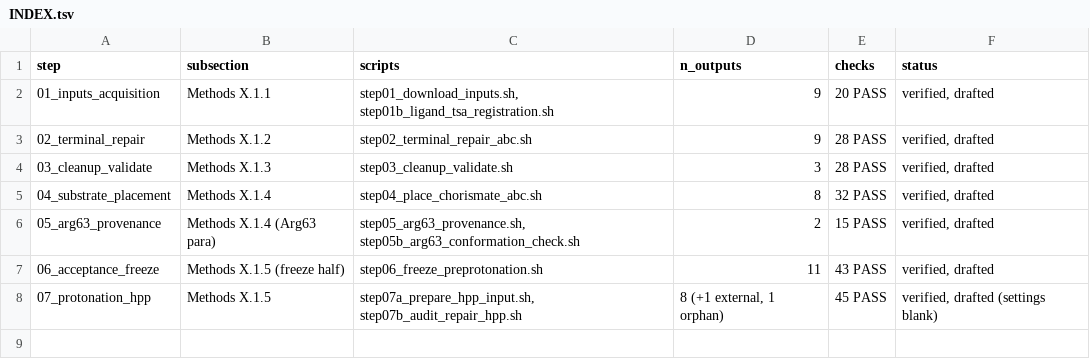
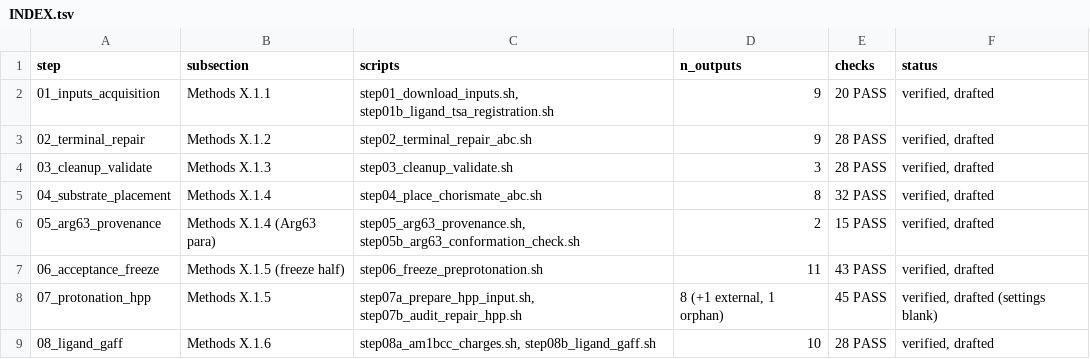
Before and after one commit to JessReid36/consolidated_works, a TSV file: INDEX.tsv, drawn as a sheet.

Commit message:
Step 08: GAFF parameterisation — 10 outputs, 28 checks, X.1.6 drafted; frcmod penalty finding

```diff
--- a/INDEX.tsv
+++ b/INDEX.tsv
@@ -8 +8,2 @@ step	subsection	scripts	n_outputs	checks	status
 07_protonation_hpp	Methods X.1.5	step07a_prepare_hpp_input.sh, step07b_audit_repair_hpp.sh	8 (+1 external, 1 orphan)	45 PASS	verified, drafted (settings blank)
+08_ligand_gaff	Methods X.1.6	step08a_am1bcc_charges.sh, step08b_ligand_gaff.sh	10	28 PASS	verified, drafted
```
Also changed, not shown: 21 other files.
